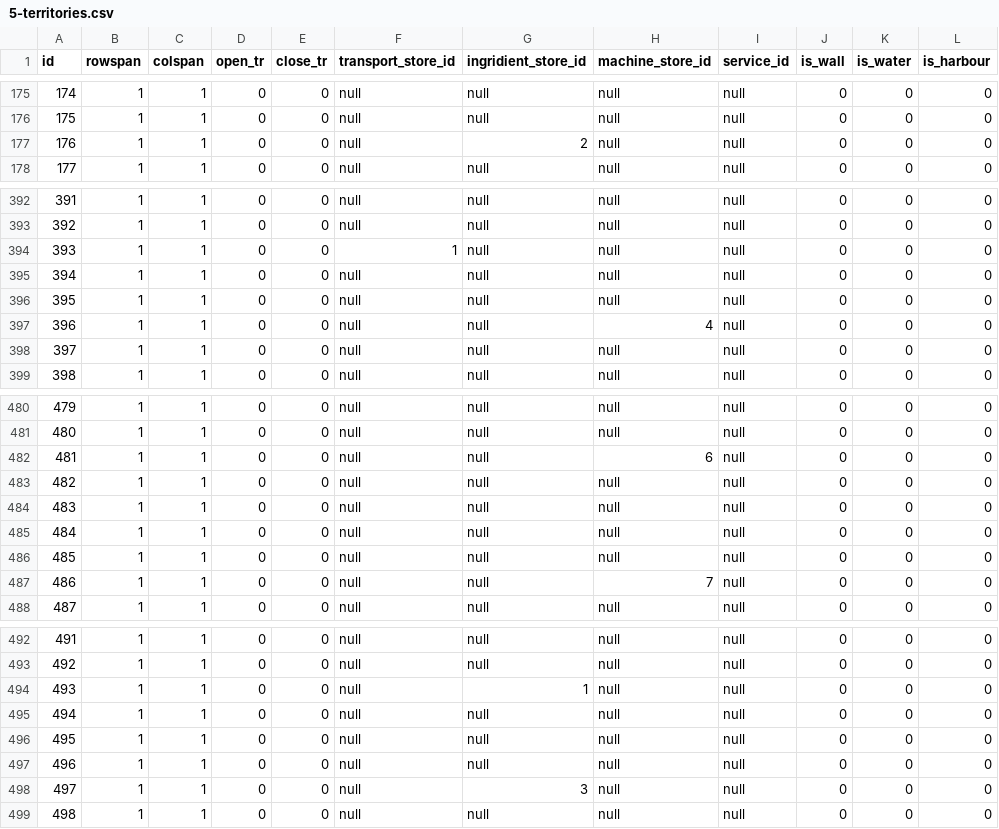
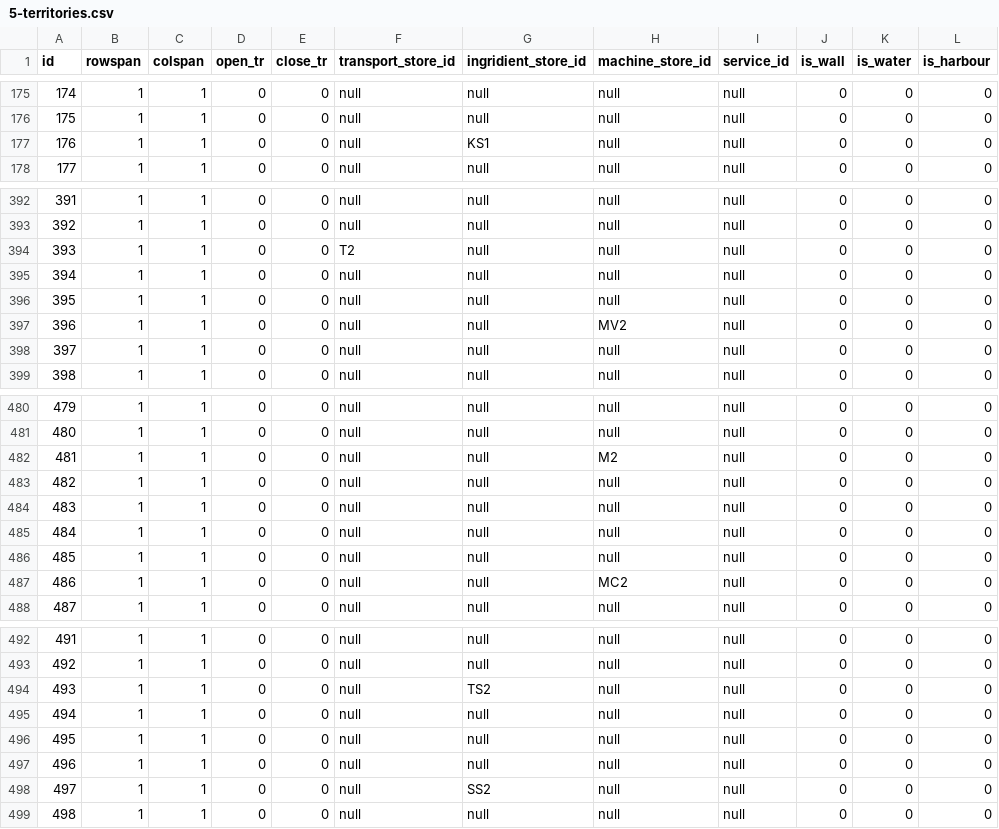
Before and after one commit to Theofilusarifin/Gamebes_IGXXX, a CSV file: database/data/5-territories.csv, drawn as a sheet; only a part is shown, gaps mark what is left out; the diff covers the shown part only; the diff names each change by its address in the sheet, - before the commit and + after, or states it on an @@ line.

```diff
--- a/database/data/5-territories.csv
+++ b/database/data/5-territories.csv
-G177 (ingridient_store_id): 2
+G177 (ingridient_store_id): KS1
-F394 (transport_store_id): 1
+F394 (transport_store_id): T2
-H397 (machine_store_id): 4
+H397 (machine_store_id): MV2
-H482 (machine_store_id): 6
+H482 (machine_store_id): M2
-H487 (machine_store_id): 7
+H487 (machine_store_id): MC2
-G494 (ingridient_store_id): 1
+G494 (ingridient_store_id): TS2
-G498 (ingridient_store_id): 3
+G498 (ingridient_store_id): SS2
```
Also changed, not shown: 57 edited cells elsewhere in this file.
